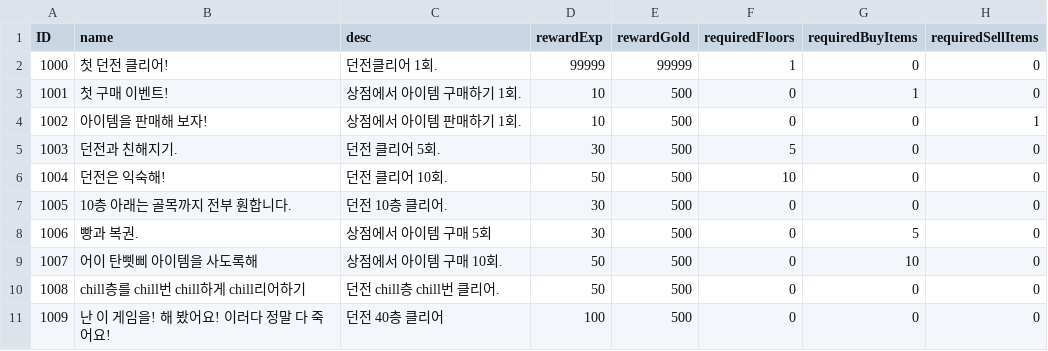
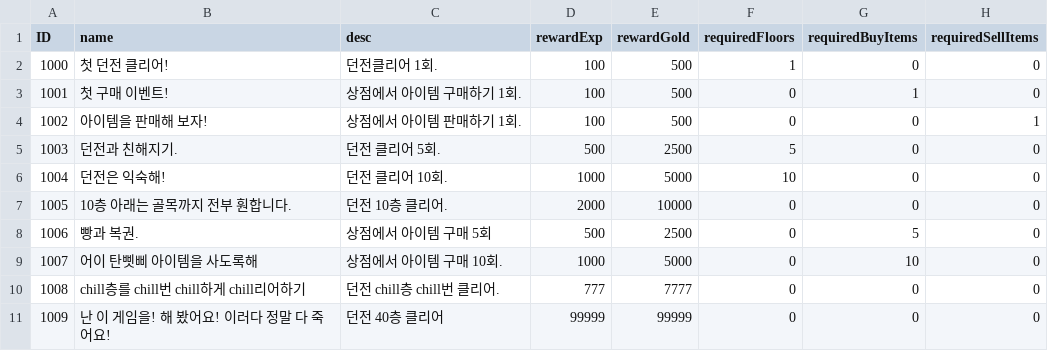
Before and after one commit to bibamung/SpartaChapterTwo, a CSV file: Sylphyr/Sylphyr/Data/CSV/Sylphyr.Quest.csv, drawn as a sheet.

Commit message:
[ Fix ] 퀘스트 보상 변경

```diff
--- a/Sylphyr/Sylphyr/Data/CSV/Sylphyr.Quest.csv
+++ b/Sylphyr/Sylphyr/Data/CSV/Sylphyr.Quest.csv
@@ -1,11 +1,11 @@
 ID,name,desc,rewardExp,rewardGold,requiredFloors,requiredBuyItems,requiredSellItems
-1000,첫 던전 클리어!,던전클리어 1회.,99999,99999,1,0,0
-1001,첫 구매 이벤트!,상점에서 아이템 구매하기 1회.,10,500,0,1,0
-1002,아이템을 판매해 보자!,상점에서 아이템 판매하기 1회.,10,500,0,0,1
-1003,던전과 친해지기.,던전 클리어 5회.,30,500,5,0,0
-1004,던전은 익숙해!,던전 클리어 10회.,50,500,10,0,0
-1005,10층 아래는 골목까지 전부 훤합니다.,던전 10층 클리어.,30,500,0,0,0
-1006,빵과 복권.,상점에서 아이템 구매 5회,30,500,0,5,0
-1007,어이 탄삣삐 아이템을 사도록해,상점에서 아이템 구매 10회.,50,500,0,10,0
-1008,chill층를 chill번 chill하게 chill리어하기,던전 chill층 chill번 클리어.,50,500,0,0,0
-1009,난 이 게임을! 해 봤어요! 이러다 정말 다 죽어요!,던전 40층 클리어,100,500,0,0,0
+1000,첫 던전 클리어!,던전클리어 1회.,100,500,1,0,0
+1001,첫 구매 이벤트!,상점에서 아이템 구매하기 1회.,100,500,0,1,0
+1002,아이템을 판매해 보자!,상점에서 아이템 판매하기 1회.,100,500,0,0,1
+1003,던전과 친해지기.,던전 클리어 5회.,500,2500,5,0,0
+1004,던전은 익숙해!,던전 클리어 10회.,1000,5000,10,0,0
+1005,10층 아래는 골목까지 전부 훤합니다.,던전 10층 클리어.,2000,10000,0,0,0
+1006,빵과 복권.,상점에서 아이템 구매 5회,500,2500,0,5,0
+1007,어이 탄삣삐 아이템을 사도록해,상점에서 아이템 구매 10회.,1000,5000,0,10,0
+1008,chill층를 chill번 chill하게 chill리어하기,던전 chill층 chill번 클리어.,777,7777,0,0,0
+1009,난 이 게임을! 해 봤어요! 이러다 정말 다 죽어요!,던전 40층 클리어,99999,99999,0,0,0
```
